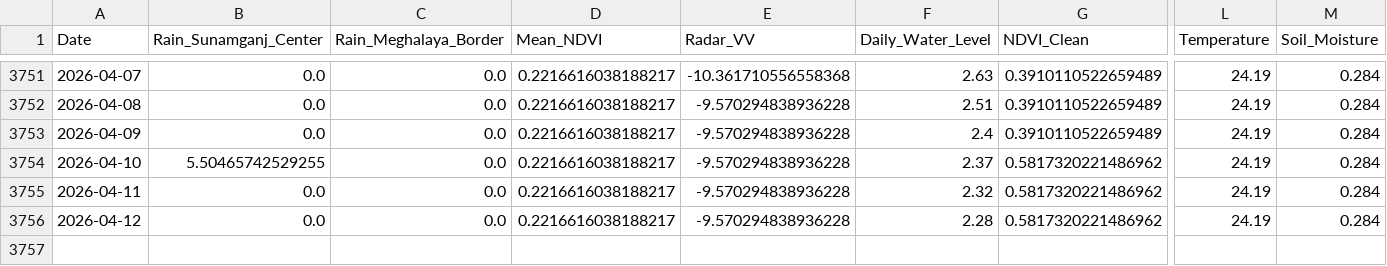
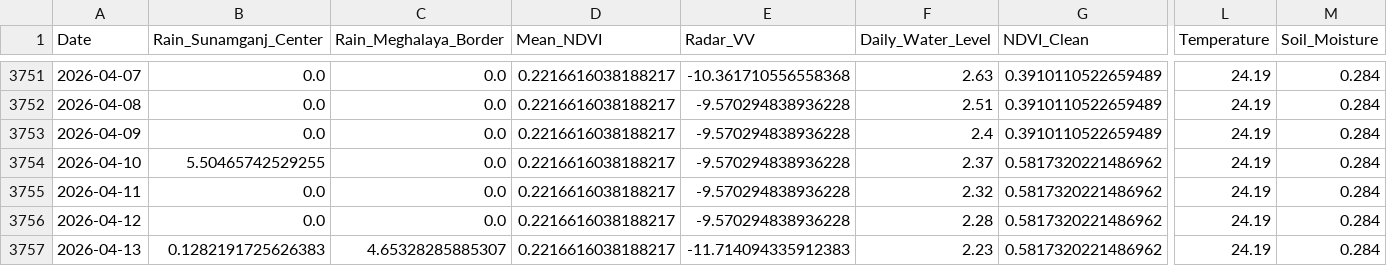
Before and after one commit to bappyBDN/AgroPulse-BD, a CSV file: Agro_pulsedataset(verified).csv, drawn as a sheet; only a part is shown, gaps mark what is left out; rows hold the shown columns only; the diff names each change by its address in the sheet, - before the commit and + after, or states it on an @@ line.

```diff
--- a/Agro_pulsedataset(verified).csv
+++ b/Agro_pulsedataset(verified).csv
+row 3757: 2026-04-13 | 0.1282191725626383 | 4.65328285885307 | 0.2216616038188217 | -11.714094335912383 | 2.23 | 0.5817320221486962 | 24.19 | 0.284
```
Also changed, not shown: AgroPulse_Test_Dataset_Final.csv.
